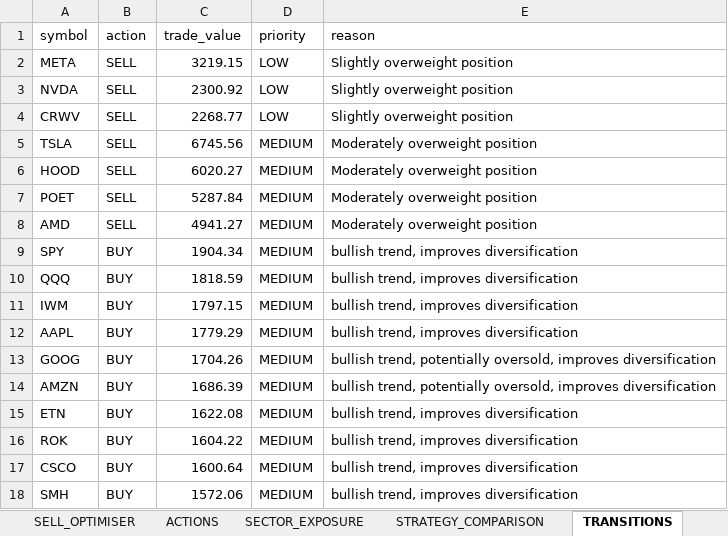
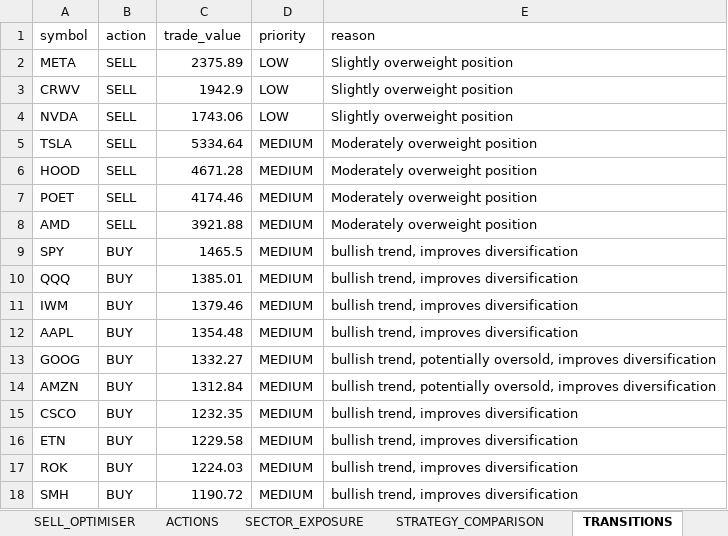
Before and after one commit to husainnatha/tradingsystem, an Excel workbook: data/exports/prod-portfolio_intelligence.xlsx, sheet TRANSITIONS, drawn as a sheet; values as stored, in another font and other column widths than the file's, no borders; removed rows and columns are numbered as before the commit, all else as after; the diff names each change by its address in the sheet, - before the commit and + after, or states it on an @@ line.

```diff
--- a/data/exports/prod-portfolio_intelligence.xlsx (sheet TRANSITIONS)
+++ b/data/exports/prod-portfolio_intelligence.xlsx (sheet TRANSITIONS)
-C2 (trade_value): 3219.15
+C2 (trade_value): 2375.89
-row 3: NVDA | SELL | 2300.92 | LOW | Slightly overweight position
-C3 (trade_value): 2268.77
+C3 (trade_value): 1942.9
+row 4: NVDA | SELL | 1743.06 | LOW | Slightly overweight position
-C5 (trade_value): 6745.56
+C5 (trade_value): 5334.64
-C6 (trade_value): 6020.27
+C6 (trade_value): 4671.28
-C7 (trade_value): 5287.84
+C7 (trade_value): 4174.46
-C8 (trade_value): 4941.27
+C8 (trade_value): 3921.88
-C9 (trade_value): 1904.34
+C9 (trade_value): 1465.5
-C10 (trade_value): 1818.59
+C10 (trade_value): 1385.01
-C11 (trade_value): 1797.15
+C11 (trade_value): 1379.46
-C12 (trade_value): 1779.29
+C12 (trade_value): 1354.48
-C13 (trade_value): 1704.26
+C13 (trade_value): 1332.27
-C14 (trade_value): 1686.39
+C14 (trade_value): 1312.84
+row 15: CSCO | BUY | 1232.35 | MEDIUM | bullish trend, improves diversification
-C16 (trade_value): 1622.08
+C16 (trade_value): 1229.58
-C17 (trade_value): 1604.22
+C17 (trade_value): 1224.03
-row 17: CSCO | BUY | 1600.64 | MEDIUM | bullish trend, improves diversification
-C18 (trade_value): 1572.06
+C18 (trade_value): 1190.72
```
Also changed, not shown: sheet MARKET_INTELLIGENCE, sheet BUY_RECOMMENDATIONS, sheet OPPORTUNITY_LEDGER, sheet POSITION_SIZING, sheet STRATEGY_COMPARISON, sheet INVENTORY, 8 more sheets, dashboard/trading_system.xlsx, 7 other files.
